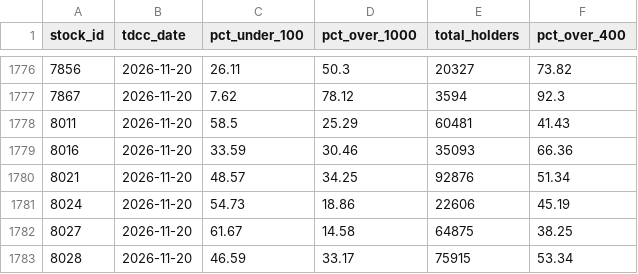
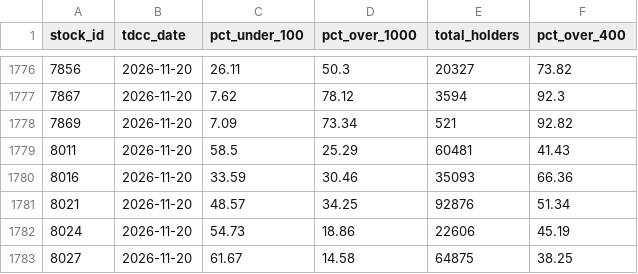
Before and after one commit to g987host/get-stock-data, a CSV file: data/tdcc_latest.csv, drawn as a sheet; only a part is shown, gaps mark what is left out; the shorter side is filled out with more unchanged rows.

```diff
--- a/data/tdcc_latest.csv
+++ b/data/tdcc_latest.csv
@@ -1777,2 +1777,3 @@
 7867,2026-11-20,7.62,78.12,3594,92.3
+7869,2026-11-20,7.09,73.34,521,92.82
 8011,2026-11-20,58.5,25.29,60481,41.43
```
Also changed, not shown: 2 other files.
